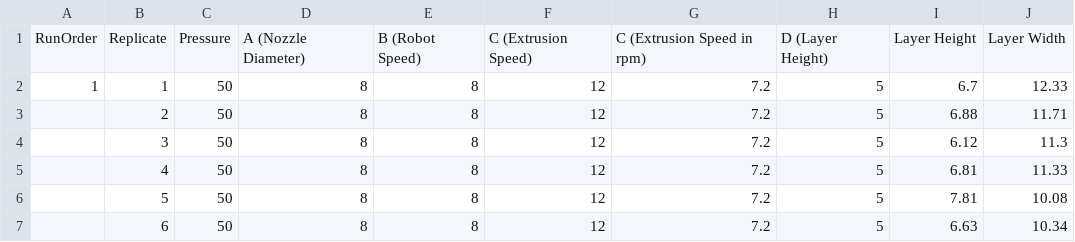
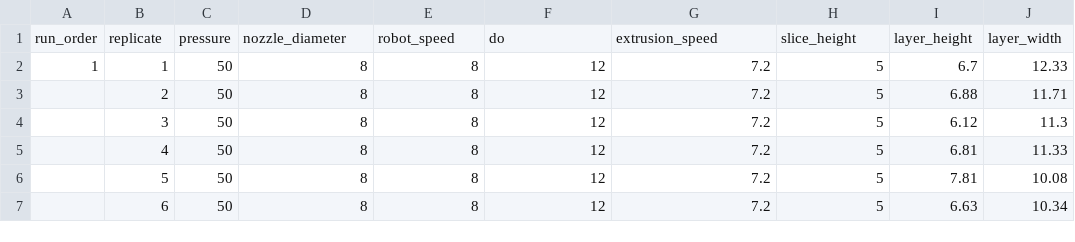
Before and after one commit to ozgucbertug/3DCP-Extrusion-Parameter-Optimization, a CSV file: data.csv, drawn as a sheet; only a part is shown.

```diff
--- a/data.csv
+++ b/data.csv
@@ -1,2 +1,2 @@
-RunOrder,Replicate,Pressure,A (Nozzle Diameter) ,B (Robot Speed),C (Extrusion Speed),C (Extrusion Speed in rpm),D (Layer Height),Layer Height,Layer Width
+run_order,replicate,pressure,nozzle_diameter,robot_speed,do,extrusion_speed,slice_height,layer_height,layer_width
 1,1,50,8,8,12,7.2,5,6.7,12.33
```
Also changed, not shown: 4 other files.
